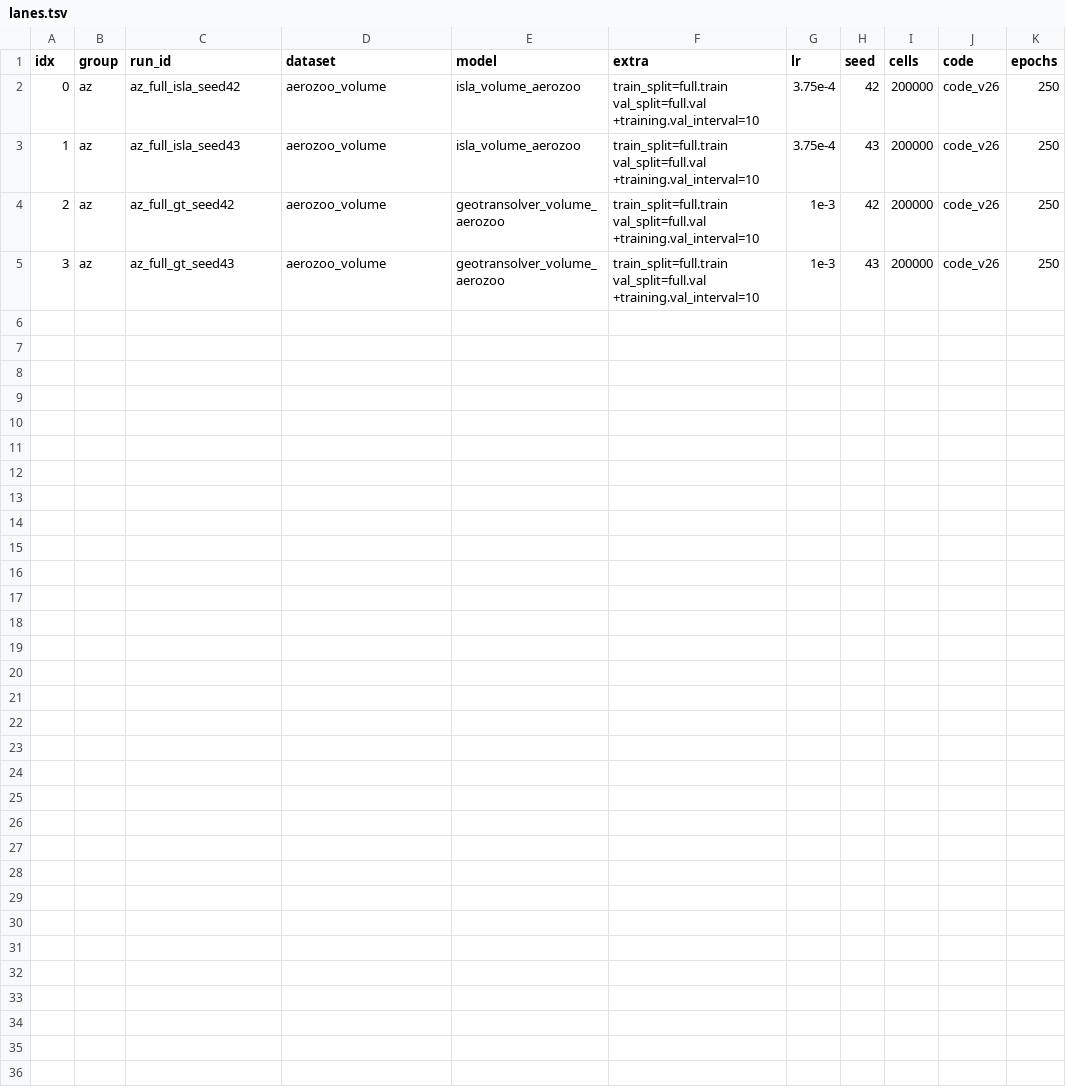
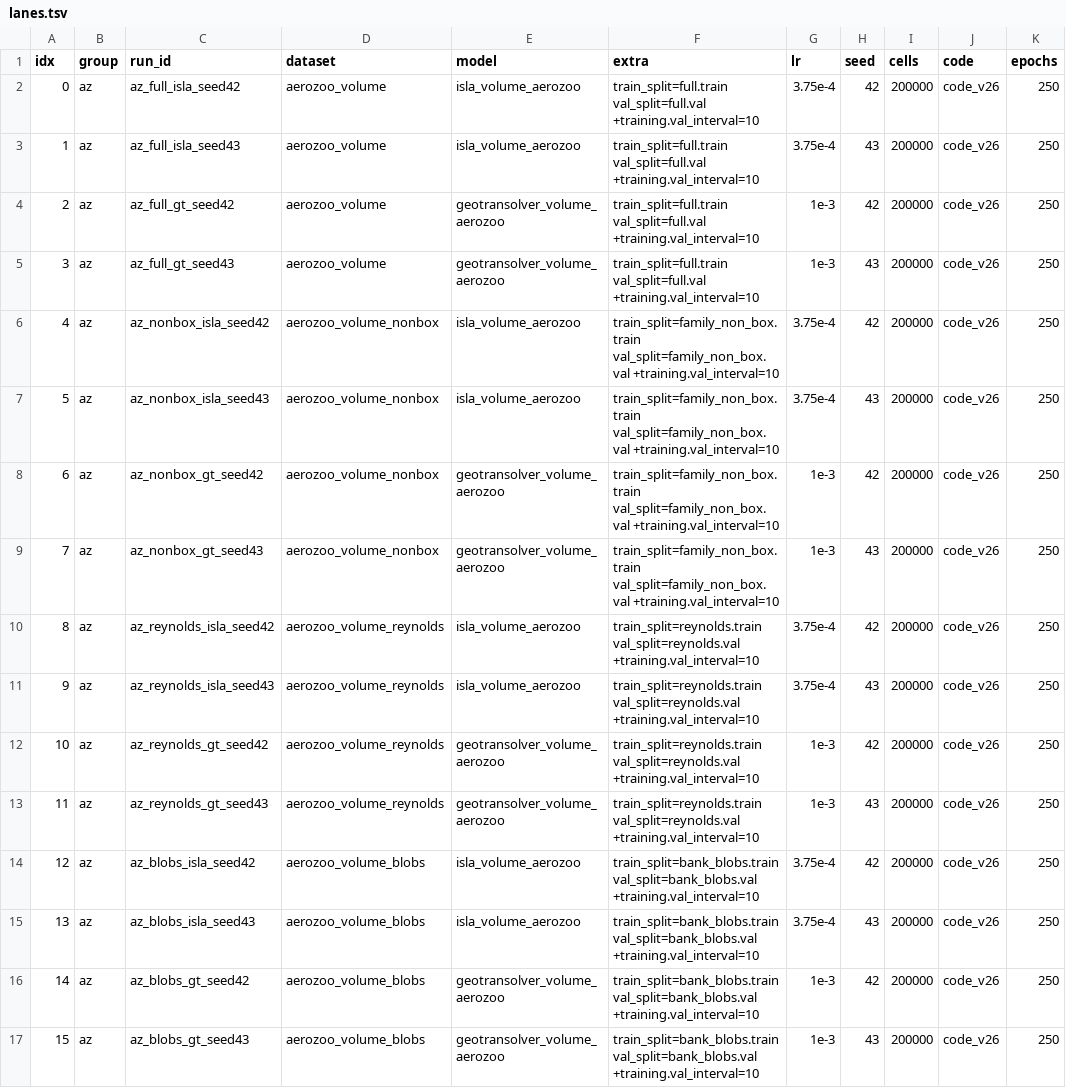
Before and after one commit to melo-gonzo/physicsnemo, a TSV file: examples/cfd/isla/results/campaigns_2026-10-09/aerozoo/lanes.tsv, drawn as a sheet.

Commit message:
AEROZOO lanes: Phase 2a rows (family_non_box, reynolds, bank_blobs x ISLA/GeoTransolver x 2 seeds); chain links inherit QOS and wall (short for Phase 1 and the enclosure split, normal for the rest)

```diff
--- a/examples/cfd/isla/results/campaigns_2026-10-09/aerozoo/lanes.tsv
+++ b/examples/cfd/isla/results/campaigns_2026-10-09/aerozoo/lanes.tsv
@@ -5 +5,13 @@ idx	group	run_id	dataset	model	extra	lr	seed	cells	code	epochs
 3	az	az_full_gt_seed43	aerozoo_volume	geotransolver_volume_aerozoo	train_split=full.train val_split=full.val +training.val_interval=10	1e-3	43	200000	code_v26	250
+4	az	az_nonbox_isla_seed42	aerozoo_volume_nonbox	isla_volume_aerozoo	train_split=family_non_box.train val_split=family_non_box.val +training.val_interval=10	3.75e-4	42	200000	code_v26	250
+5	az	az_nonbox_isla_seed43	aerozoo_volume_nonbox	isla_volume_aerozoo	train_split=family_non_box.train val_split=family_non_box.val +training.val_interval=10	3.75e-4	43	200000	code_v26	250
+6	az	az_nonbox_gt_seed42	aerozoo_volume_nonbox	geotransolver_volume_aerozoo	train_split=family_non_box.train val_split=family_non_box.val +training.val_interval=10	1e-3	42	200000	code_v26	250
+7	az	az_nonbox_gt_seed43	aerozoo_volume_nonbox	geotransolver_volume_aerozoo	train_split=family_non_box.train val_split=family_non_box.val +training.val_interval=10	1e-3	43	200000	code_v26	250
+8	az	az_reynolds_isla_seed42	aerozoo_volume_reynolds	isla_volume_aerozoo	train_split=reynolds.train val_split=reynolds.val +training.val_interval=10	3.75e-4	42	200000	code_v26	250
+9	az	az_reynolds_isla_seed43	aerozoo_volume_reynolds	isla_volume_aerozoo	train_split=reynolds.train val_split=reynolds.val +training.val_interval=10	3.75e-4	43	200000	code_v26	250
+10	az	az_reynolds_gt_seed42	aerozoo_volume_reynolds	geotransolver_volume_aerozoo	train_split=reynolds.train val_split=reynolds.val +training.val_interval=10	1e-3	42	200000	code_v26	250
+11	az	az_reynolds_gt_seed43	aerozoo_volume_reynolds	geotransolver_volume_aerozoo	train_split=reynolds.train val_split=reynolds.val +training.val_interval=10	1e-3	43	200000	code_v26	250
+12	az	az_blobs_isla_seed42	aerozoo_volume_blobs	isla_volume_aerozoo	train_split=bank_blobs.train val_split=bank_blobs.val +training.val_interval=10	3.75e-4	42	200000	code_v26	250
+13	az	az_blobs_isla_seed43	aerozoo_volume_blobs	isla_volume_aerozoo	train_split=bank_blobs.train val_split=bank_blobs.val +training.val_interval=10	3.75e-4	43	200000	code_v26	250
+14	az	az_blobs_gt_seed42	aerozoo_volume_blobs	geotransolver_volume_aerozoo	train_split=bank_blobs.train val_split=bank_blobs.val +training.val_interval=10	1e-3	42	200000	code_v26	250
+15	az	az_blobs_gt_seed43	aerozoo_volume_blobs	geotransolver_volume_aerozoo	train_split=bank_blobs.train val_split=bank_blobs.val +training.val_interval=10	1e-3	43	200000	code_v26	250
```
Also changed, not shown: 2 other files.
